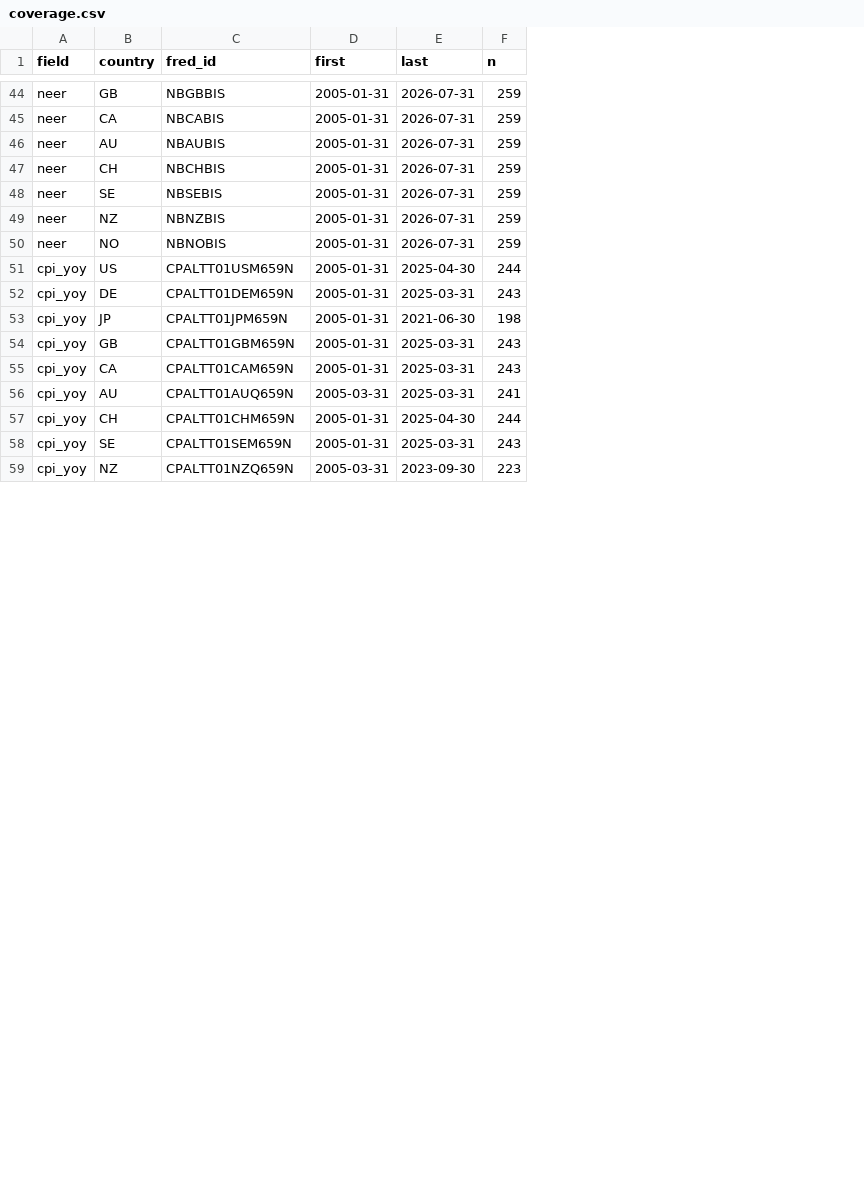
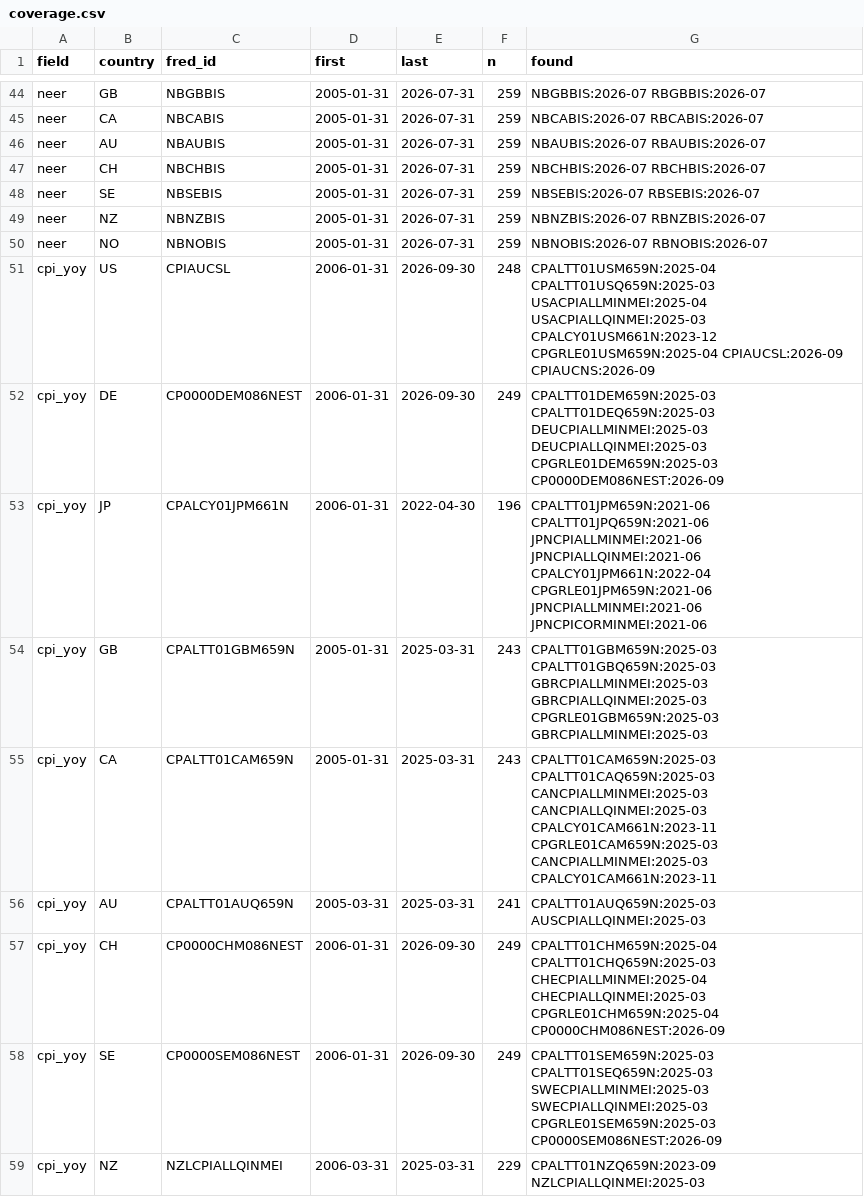
Before and after one commit to chkoh89/macro-momentum, a CSV file: data/coverage.csv, drawn as a sheet; only a part is shown, gaps mark what is left out; the diff covers the shown part only; the diff names each change by its address in the sheet, - before the commit and + after, or states it on an @@ line.

```diff
--- a/data/coverage.csv
+++ b/data/coverage.csv
+column G (found), rows 44-59: NBGBBIS:2026-07 RBGBBIS:2026-07 | NBCABIS:2026-07 RBCABIS:2026-07 | NBAUBIS:2026-07 RBAUBIS:2026-07 | NBCHBIS:2026-07 RBCHBIS:2026-07 | NBSEBIS:2026-07 RBSEBIS:2026-07 | NBNZBIS:2026-07 RBNZBIS:2026-07 | NBNOBIS:2026-07 RBNOBIS:2026-07 | CPALTT01USM659N:2025-04 CPALTT01USQ659N:2025-03 USACPIALLMINMEI:2025-04 USACPIALLQINMEI:2025-03 CPALCY01USM661N:2023-12 CPGRLE01USM659N:2025-04 CPIAUCSL:2026-09 CPIAUCNS:2026-09 | CPALTT01DEM659N:2025-03 CPALTT01DEQ659N:2025-03 DEUCPIALLMINMEI:2025-03 DEUCPIALLQINMEI:2025-03 CPGRLE01DEM659N:2025-03 CP0000DEM086NEST:2026-09 | CPALTT01JPM659N:2021-06 CPALTT01JPQ659N:2021-06 JPNCPIALLMINMEI:2021-06 JPNCPIALLQINMEI:2021-06 CPALCY01JPM661N:2022-04 CPGRLE01JPM659N:2021-06 JPNCPIALLMINMEI:2021-06 JPNCPICORMINMEI:2021-06 | CPALTT01GBM659N:2025-03 CPALTT01GBQ659N:2025-03 GBRCPIALLMINMEI:2025-03 GBRCPIALLQINMEI:2025-03 CPGRLE01GBM659N:2025-03 GBRCPIALLMINMEI:2025-03 | CPALTT01CAM659N:2025-03 CPALTT01CAQ659N:2025-03 CANCPIALLMINMEI:2025-03 CANCPIALLQINMEI:2025-03 CPALCY01CAM661N:2023-11 CPGRLE01CAM659N:2025-03 CANCPIALLMINMEI:2025-03 CPALCY01CAM661N:2023-11 | CPALTT01AUQ659N:2025-03 AUSCPIALLQINMEI:2025-03 | CPALTT01CHM659N:2025-04 CPALTT01CHQ659N:2025-03 CHECPIALLMINMEI:2025-04 CHECPIALLQINMEI:2025-03 CPGRLE01CHM659N:2025-04 CP0000CHM086NEST:2026-09 | CPALTT01SEM659N:2025-03 CPALTT01SEQ659N:2025-03 SWECPIALLMINMEI:2025-03 SWECPIALLQINMEI:2025-03 CPGRLE01SEM659N:2025-03 CP0000SEM086NEST:2026-09 | CPALTT01NZQ659N:2023-09 NZLCPIALLQINMEI:2025-03
-C51 (fred_id): CPALTT01USM659N
+C51 (fred_id): CPIAUCSL
-D51:D53 (first): 2005-01-31
+D51:D53 (first): 2006-01-31
-E51 (last): 2025-04-30
+E51 (last): 2026-09-30
-F51 (n): 244
+F51 (n): 248
-C52 (fred_id): CPALTT01DEM659N
+C52 (fred_id): CP0000DEM086NEST
-E52 (last): 2025-03-31
+E52 (last): 2026-09-30
-F52 (n): 243
+F52 (n): 249
-C53 (fred_id): CPALTT01JPM659N
+C53 (fred_id): CPALCY01JPM661N
-E53 (last): 2021-06-30
+E53 (last): 2022-04-30
-F53 (n): 198
+F53 (n): 196
-C57 (fred_id): CPALTT01CHM659N
+C57 (fred_id): CP0000CHM086NEST
-D57:D58 (first): 2005-01-31
+D57:D58 (first): 2006-01-31
-E57 (last): 2025-04-30
+E57 (last): 2026-09-30
-F57 (n): 244
+F57 (n): 249
-C58 (fred_id): CPALTT01SEM659N
+C58 (fred_id): CP0000SEM086NEST
-E58 (last): 2025-03-31
+E58 (last): 2026-09-30
-F58 (n): 243
+F58 (n): 249
-C59 (fred_id): CPALTT01NZQ659N
+C59 (fred_id): NZLCPIALLQINMEI
-D59 (first): 2005-03-31
+D59 (first): 2006-03-31
-E59 (last): 2023-09-30
+E59 (last): 2025-03-31
-F59 (n): 223
+F59 (n): 229
```
Also changed, not shown: 40 edited cells elsewhere in this file, results/correlations.csv, results/stats.csv, 3 other files.
